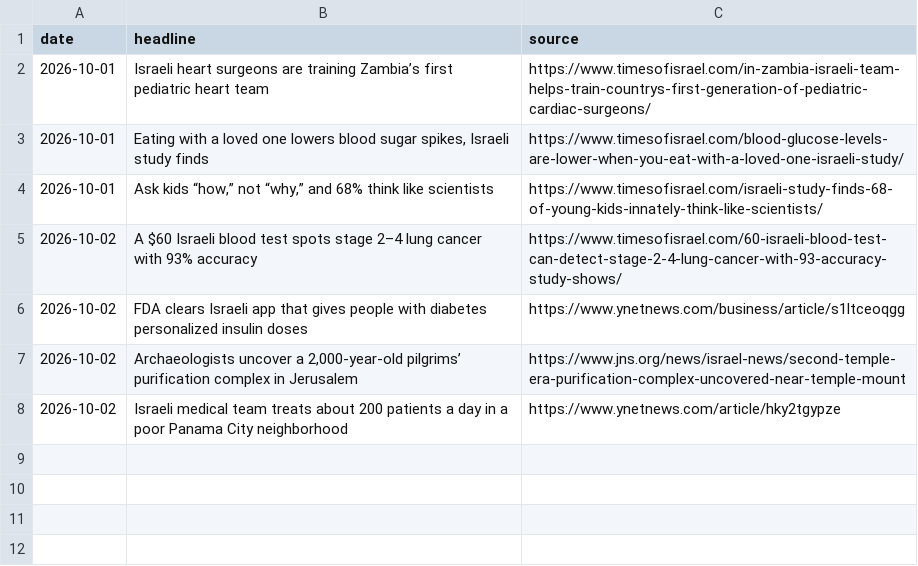
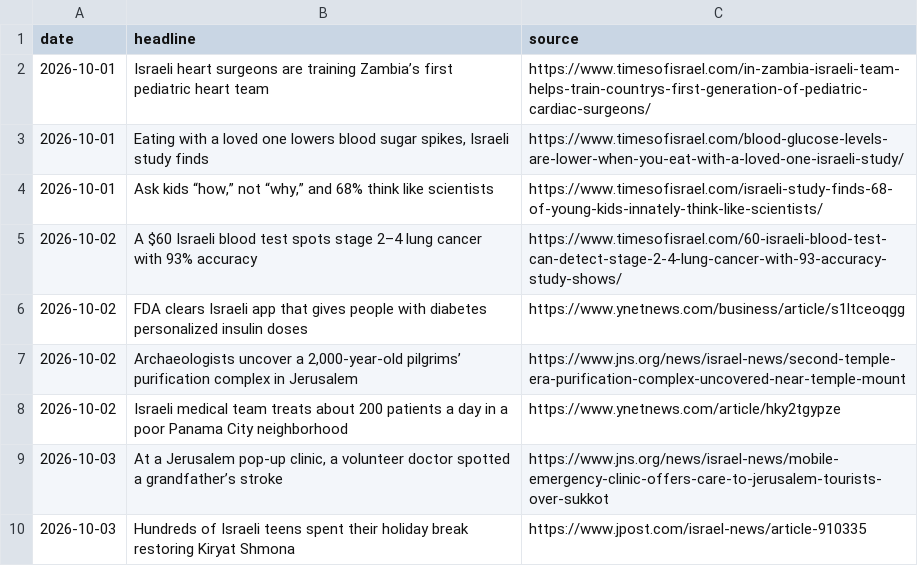
Before and after one commit to AviMaderer/israel-worth-sharing, a CSV file: data/stories-log.csv, drawn as a sheet; the diff names each change by its address in the sheet, - before the commit and + after, or states it on an @@ line.

```diff
--- a/data/stories-log.csv
+++ b/data/stories-log.csv
+row 9: 2026-10-03 | At a Jerusalem pop-up clinic, a volunteer doctor spotted a grandfather’s stroke | https://www.jns.org/news/israel-news/mobile-emergency-clinic-offers-care-to-jerusalem-tourists-over-sukkot
+row 10: 2026-10-03 | Hundreds of Israeli teens spent their holiday break restoring Kiryat Shmona | https://www.jpost.com/israel-news/article-910335
```
Also changed, not shown: 5 other files.
